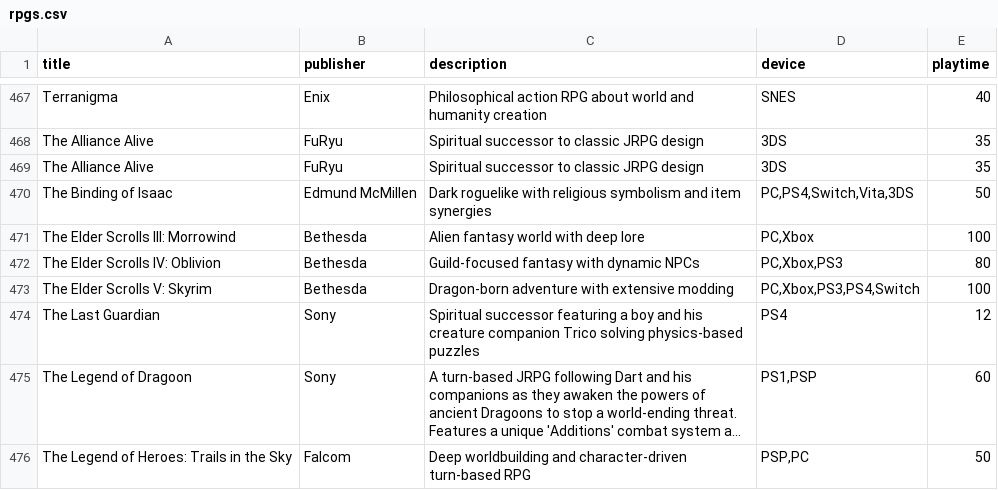
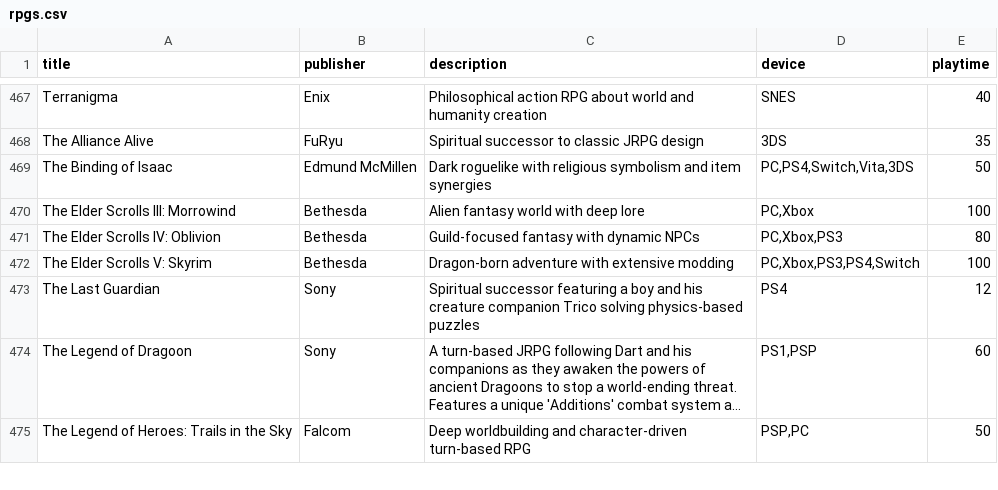
Before and after one commit to bittricky/rpgs, a CSV file: rpgs.csv, drawn as a sheet; only a part is shown, gaps mark what is left out; long unchanged cells end in …; the diff names each change by its address in the sheet, - before the commit and + after, or states it on an @@ line.

Commit message:
chore(data): remove duplicates

```diff
--- a/rpgs.csv
+++ b/rpgs.csv
-row 469: The Alliance Alive | FuRyu | Spiritual successor to classic JRPG design | 3DS | 35
```
